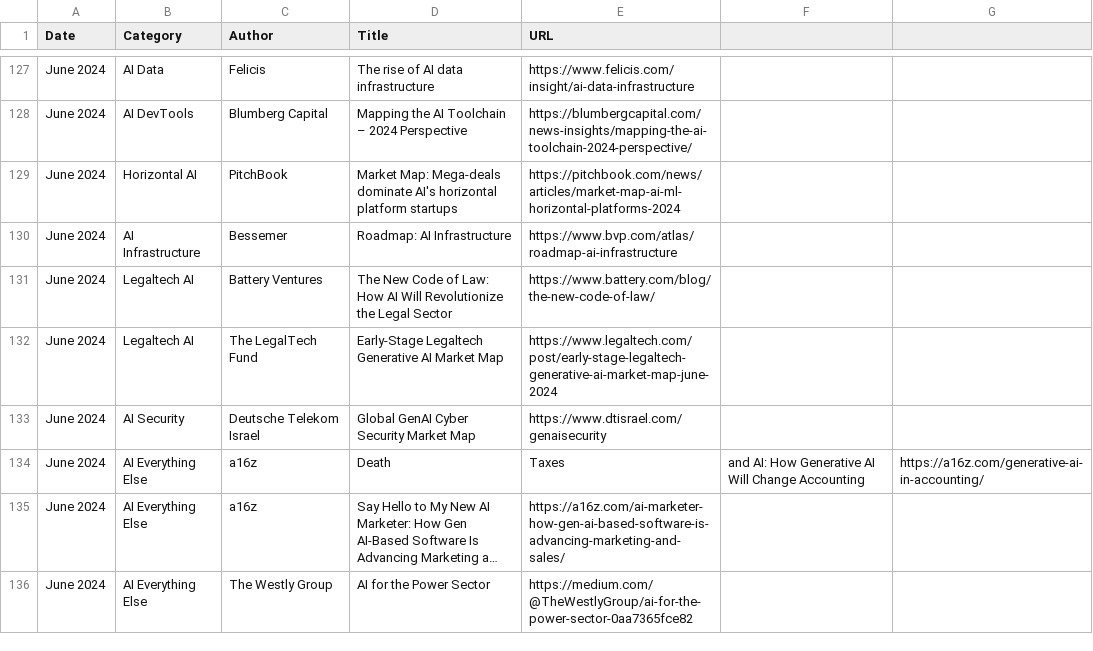
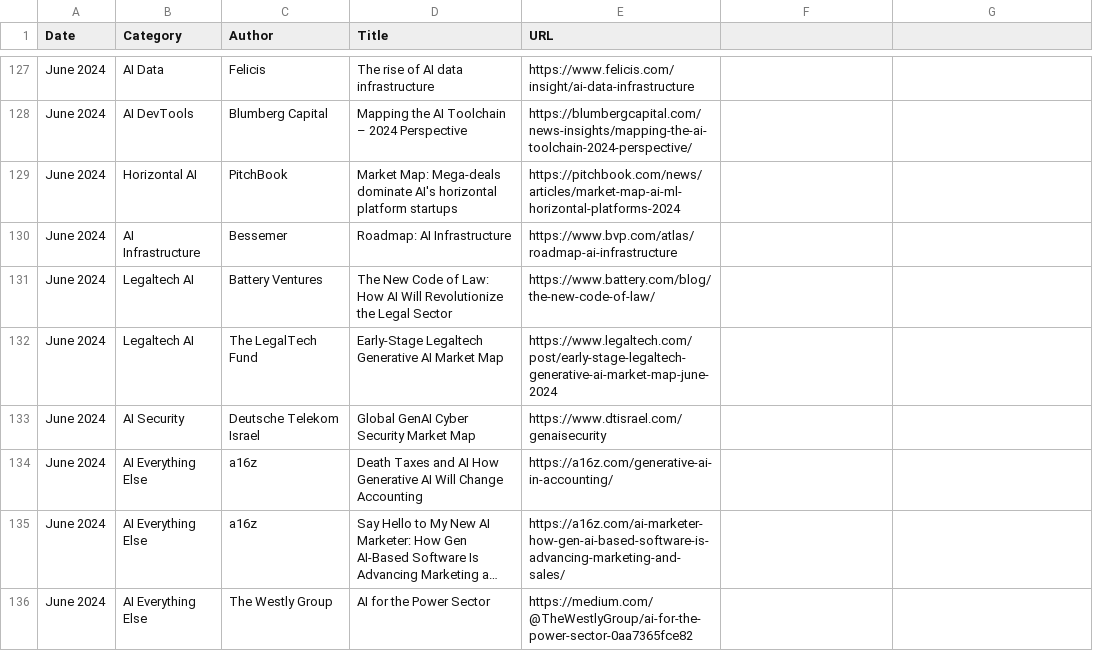
Before and after one commit to joylarkin/Awesome-AI-Market-Maps, a CSV file: ai_market_maps.csv, drawn as a sheet; only a part is shown, gaps mark what is left out; long unchanged cells end in …; the diff names each change by its address in the sheet, - before the commit and + after, or states it on an @@ line.

Commit message:
Update ai_market_maps.csv
134

```diff
--- a/ai_market_maps.csv
+++ b/ai_market_maps.csv
-D134 (Title): Death
+D134 (Title): Death Taxes and AI How Generative AI Will Change Accounting
-E134 (URL): Taxes
+E134 (URL): https://a16z.com/generative-ai-in-accounting/
-F134: and AI: How Generative AI Will Change Accounting
+F134: (empty)
-G134: https://a16z.com/generative-ai-in-accounting/
+G134: (empty)
```
